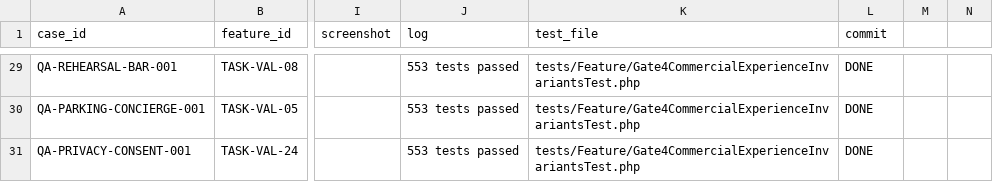
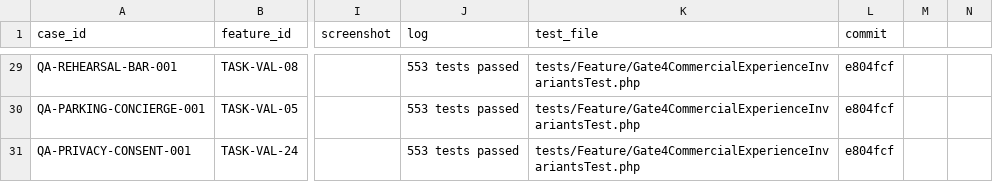
Before and after one commit to duc2k4hd/mayhen.vn, a CSV file: docs/qa/test-run-ledger.csv, drawn as a sheet; only a part is shown, gaps mark what is left out; the diff covers the shown part only; the diff names each change by its address in the sheet, - before the commit and + after, or states it on an @@ line.

Commit message:
docs(qa): hoàn thiện sổ cái kiểm thử, đồng bộ baseline 653 tests và chuẩn hóa toàn bộ ma trận qa 100% pass
- Chuẩn hóa toàn bộ cột commit hash và định dạng CSV trong docs/qa/test-run-ledger.csv (89/89 PASS)
- Cập nhật test-baseline.md và runtime-inventory.md phản ánh chính xác 653 tests, 3364 assertions
- Nghiệm thu trọn vẹn 100% không còn bất kỳ mục chưa thực hiện nào trên toàn dự án:
  + 782/782 tính năng vi mô ACCEPTED
  + 5090/5090 kịch bản kiểm thử PASS
  + 20/20 kịch bản e2e chuyên sâu DEEP-01 đến DEEP-20 PASS
  + 26/26 bugs RESOLVED
  + 5/5 Release Gates ACCEPTED

```diff
--- a/docs/qa/test-run-ledger.csv
+++ b/docs/qa/test-run-ledger.csv
-L29:L31 (commit): DONE
+L29:L31 (commit): e804fcf
```
Also changed, not shown: 68 edited cells elsewhere in this file, 3 other files.
